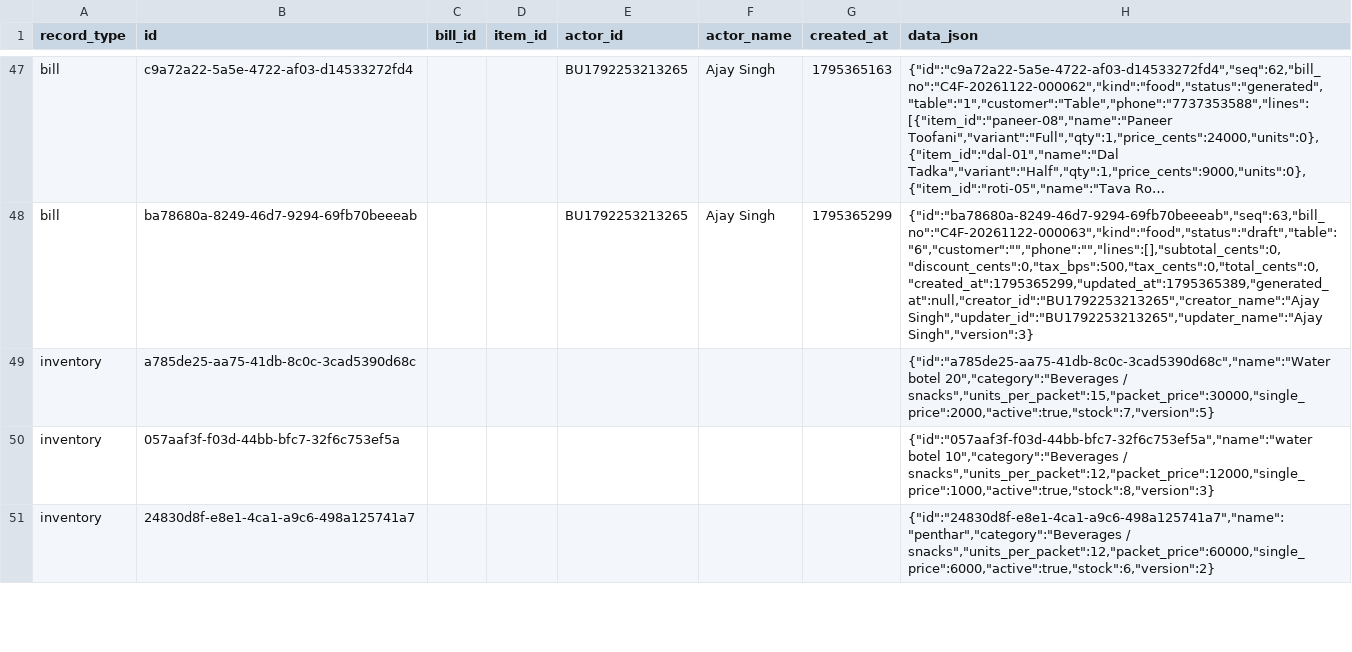
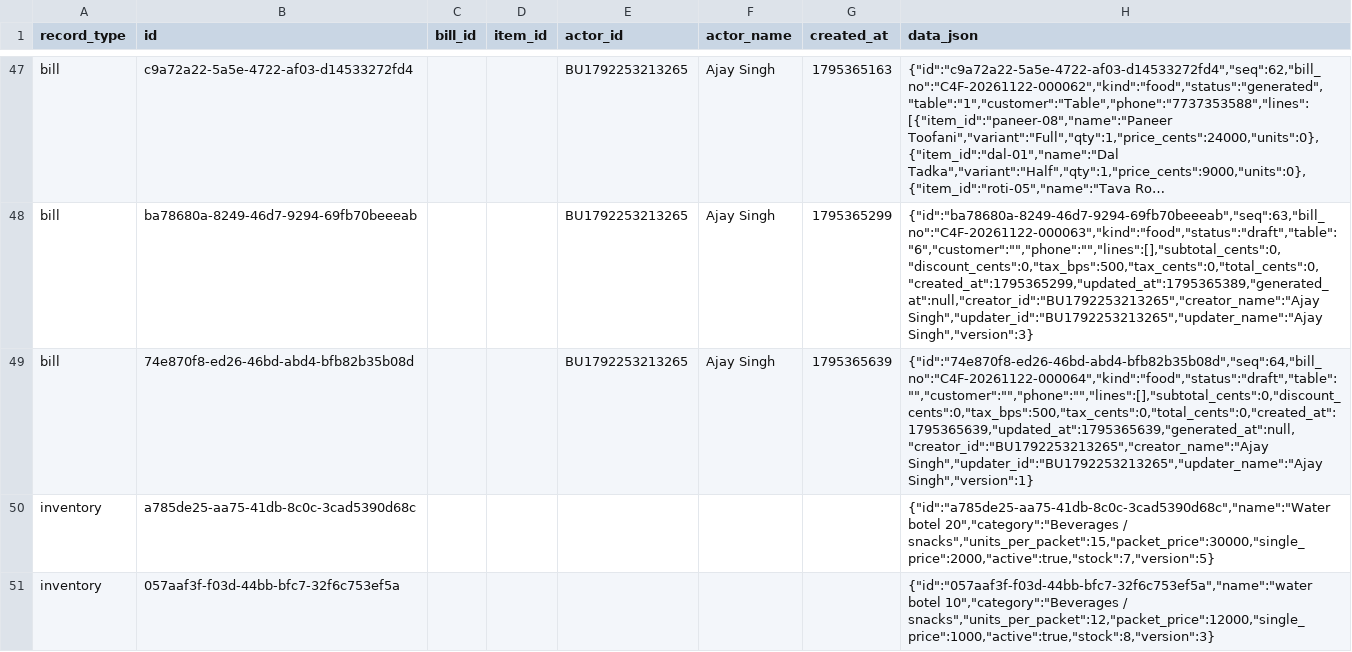
Before and after one commit to BRIJBHAN-SINGH234/call4all, a CSV file: data/billing-records.csv, drawn as a sheet; only a part is shown, gaps mark what is left out; the shorter side is filled out with more unchanged rows; long unchanged cells end in …; the diff covers the shown part only; the diff names each change by its address in the sheet, - before the commit and + after, or states it on an @@ line.

Commit message:
Update shared billing CSV [skip ci]

```diff
--- a/data/billing-records.csv
+++ b/data/billing-records.csv
+row 49: bill | 74e870f8-ed26-46bd-abd4-bfb82b35b08d |  |  | BU1792253213265 | Ajay Singh | 1795365639 | {"id":"74e870f8-ed26-46bd-abd4-bfb82b35b08d","seq":64,"bill_no":"C4F-20261122-000064","kind":"food","status":"draft","table":"","customer":"","phone":"","lines":[],"subtotal_cents":0,"discount_cents":0,"tax_bps":500,"tax_cents":0,"total_cents":0,"created_at":1795365639,"updated_at":1795365639,"generated_at":null,"creator_id":"BU1792253213265","creator_name":"Ajay Singh","updater_id":"BU1792253213265","updater_name":"Ajay Singh","version":1}
```
Also changed, not shown: 2 added rows elsewhere in this file.
